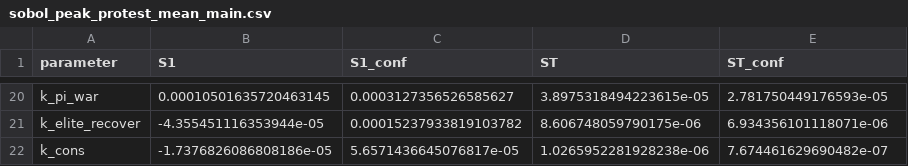
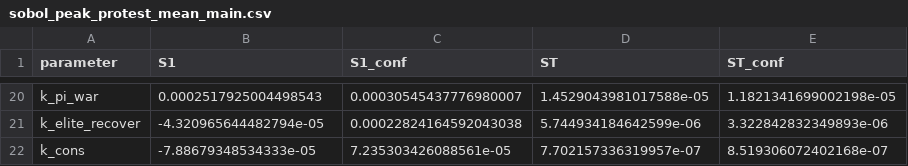
Before and after one commit to DonkeyJJLove/SymulacjaKaskadySieciowej, a CSV file: outputs/sobol/sobol_peak_protest_mean_main.csv, drawn as a sheet; only a part is shown, gaps mark what is left out; the diff covers the shown part only; the diff names each change by its address in the sheet, - before the commit and + after, or states it on an @@ line.

```diff
--- a/outputs/sobol/sobol_peak_protest_mean_main.csv
+++ b/outputs/sobol/sobol_peak_protest_mean_main.csv
-B20 (S1): 0.00010501635720463145
+B20 (S1): 0.0002517925004498543
-C20 (S1_conf): 0.0003127356526585627
+C20 (S1_conf): 0.00030545437776980007
-D20 (ST): 3.8975318494223615e-05
+D20 (ST): 1.4529043981017588e-05
-E20 (ST_conf): 2.781750449176593e-05
+E20 (ST_conf): 1.1821341699002198e-05
-B21 (S1): -4.355451116353944e-05
+B21 (S1): -4.320965644482794e-05
-C21 (S1_conf): 0.00015237933819103782
+C21 (S1_conf): 0.00022824164592043038
-D21 (ST): 8.606748059790175e-06
+D21 (ST): 5.744934184642599e-06
-E21 (ST_conf): 6.934356101118071e-06
+E21 (ST_conf): 3.322842832349893e-06
-B22 (S1): -1.7376826086808186e-05
+B22 (S1): -7.88679348534333e-05
-C22 (S1_conf): 5.6571436645076817e-05
+C22 (S1_conf): 7.235303426088561e-05
-D22 (ST): 1.0265952281928238e-06
+D22 (ST): 7.702157336319957e-07
-E22 (ST_conf): 7.674461629690482e-07
+E22 (ST_conf): 8.519306072402168e-07
```
Also changed, not shown: 5 added rows, 5 removed rows and 52 edited cells elsewhere in this file, outputs/sobol/sobol_elite_fracture_prob_mean_main.csv, outputs/sobol/sobol_end_displaced_m_mean_main.csv, 22 other files.
